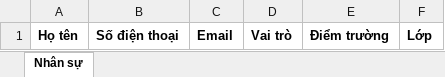
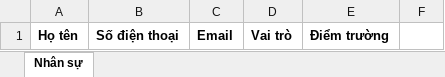
Before and after one commit to thang-04/CareNest_FE, an Excel workbook: public/templates/tai-khoan-nhan-su-mau.xlsx, sheet Nhân sự, drawn as a sheet; values as stored, in another font and other column widths than the file's, no borders; the diff names each change by its address in the sheet, - before the commit and + after, or states it on an @@ line.

Commit message:
G94-272: Create teacher accounts without picking a class
- Follow BE AUTH-15: teachers send only a campus, assigned to classes later
- Principal may leave the teacher campus empty; vice principals must pick one
- Offer "Xep lop ngay" after creating a teacher
- Drop the class column from the Excel template; old files still import

```diff
--- a/public/templates/tai-khoan-nhan-su-mau.xlsx (sheet Nhân sự)
+++ b/public/templates/tai-khoan-nhan-su-mau.xlsx (sheet Nhân sự)
-F1: Lớp
+F1: (empty)
```
Also changed, not shown: 4 other files.
